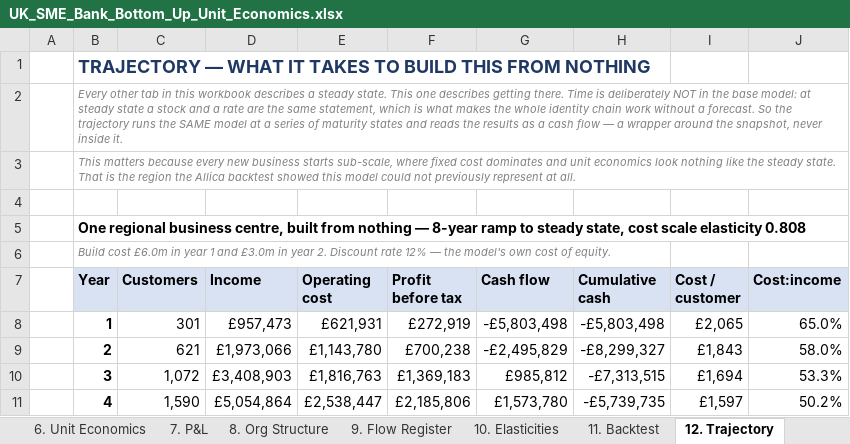
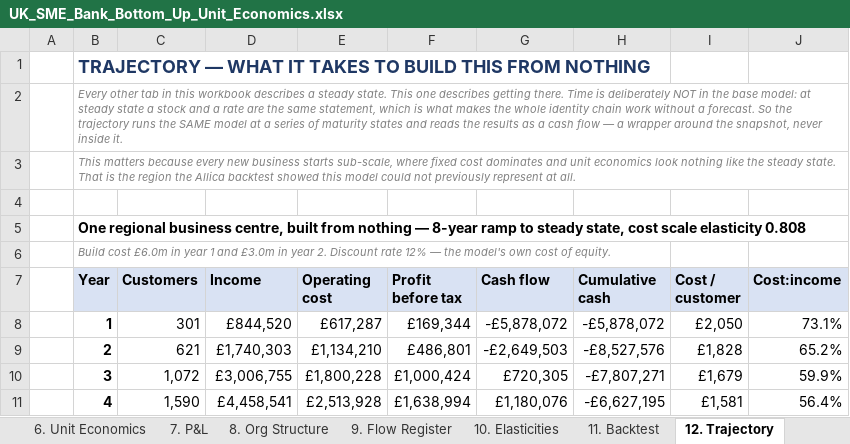
Before and after one commit to tmth-studio/sme-bank-models, an Excel workbook: UK_SME_Bank_Bottom_Up_Unit_Economics.xlsx, sheet 12. Trajectory, drawn as a sheet; only a part is shown; values as stored, in another font and other column widths than the file's, no borders; the diff covers the shown part only; the diff names each change by its address in the sheet, - before the commit and + after, or states it on an @@ line.

Commit message:
v2.2: correction — invoice finance penetration was 4.2x too high
UK Finance counts 40,100 businesses on invoice finance or ABL at end-2024 against 5.63m
active companies = 0.71%. The model assumed 3%. Profit before tax falls 22.6%; the
trajectory NPV moves from -£106k to -£1.97m.

```diff
--- a/UK_SME_Bank_Bottom_Up_Unit_Economics.xlsx (sheet 12. Trajectory)
+++ b/UK_SME_Bank_Bottom_Up_Unit_Economics.xlsx (sheet 12. Trajectory)
-D8 (Income): £957,473
+D8 (Income): £844,520
-E8 (Operating cost): £621,931
+E8 (Operating cost): £617,287
-F8 (Profit before tax): £272,919
+F8 (Profit before tax): £169,344
-G8 (Cash flow): -£5,803,498
+G8 (Cash flow): -£5,878,072
-H8 (Cumulative cash): -£5,803,498
+H8 (Cumulative cash): -£5,878,072
-I8 (Cost / customer): £2,065
+I8 (Cost / customer): £2,050
-J8 (Cost:income): 65.0%
+J8 (Cost:income): 73.1%
-D9 (Income): £1,973,066
+D9 (Income): £1,740,303
-E9 (Operating cost): £1,143,780
+E9 (Operating cost): £1,134,210
-F9 (Profit before tax): £700,238
+F9 (Profit before tax): £486,801
-G9 (Cash flow): -£2,495,829
+G9 (Cash flow): -£2,649,503
-H9 (Cumulative cash): -£8,299,327
+H9 (Cumulative cash): -£8,527,576
-I9 (Cost / customer): £1,843
+I9 (Cost / customer): £1,828
-J9 (Cost:income): 58.0%
+J9 (Cost:income): 65.2%
-D10 (Income): £3,408,903
+D10 (Income): £3,006,755
-E10 (Operating cost): £1,816,763
+E10 (Operating cost): £1,800,228
-F10 (Profit before tax): £1,369,183
+F10 (Profit before tax): £1,000,424
-G10 (Cash flow): £985,812
+G10 (Cash flow): £720,305
-H10 (Cumulative cash): -£7,313,515
+H10 (Cumulative cash): -£7,807,271
-I10 (Cost / customer): £1,694
+I10 (Cost / customer): £1,679
-J10 (Cost:income): 53.3%
+J10 (Cost:income): 59.9%
-D11 (Income): £5,054,864
+D11 (Income): £4,458,541
-E11 (Operating cost): £2,538,447
+E11 (Operating cost): £2,513,928
-F11 (Profit before tax): £2,185,806
+F11 (Profit before tax): £1,638,994
-G11 (Cash flow): £1,573,780
+G11 (Cash flow): £1,180,076
-H11 (Cumulative cash): -£5,739,735
+H11 (Cumulative cash): -£6,627,195
-I11 (Cost / customer): £1,597
+I11 (Cost / customer): £1,581
-J11 (Cost:income): 50.2%
+J11 (Cost:income): 56.4%
```
Also changed, not shown: 31 edited cells elsewhere in this sheet, sheet 10. Elasticities, sheet 13. Evidence, sheet Inputs, sheet Guide, 1 other file.
